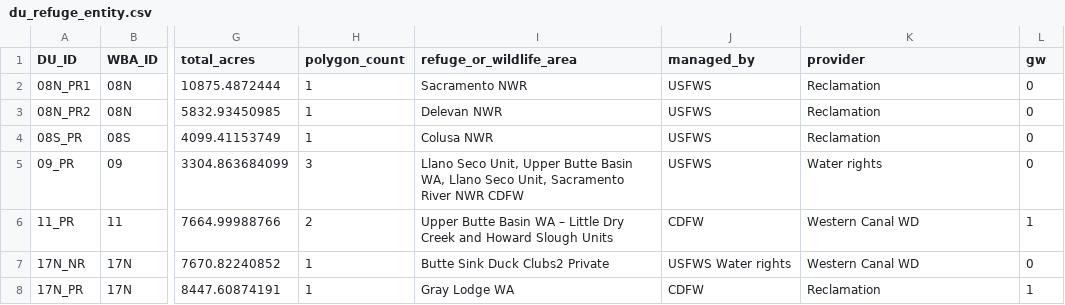
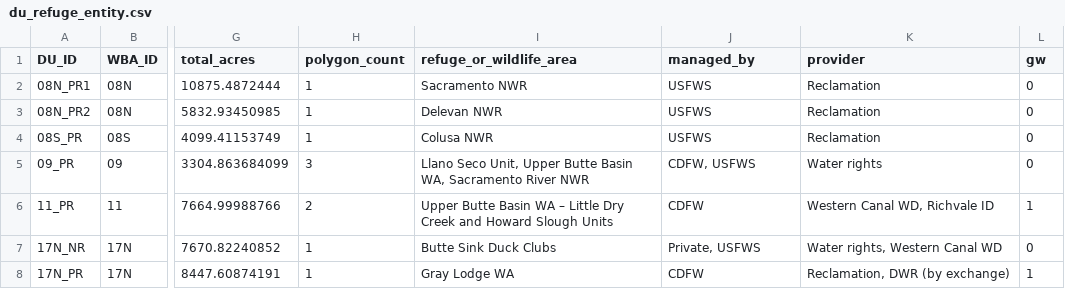
Before and after one commit to berkeley-gif/coeqwal-data-platform, a CSV file: database/seed_tables/04_calsim_data/du_refuge_entity.csv, drawn as a sheet; only a part is shown, gaps mark what is left out; the diff covers the shown part only; the diff names each change by its address in the sheet, - before the commit and + after, or states it on an @@ line.

Commit message:
etl/refuge scenario data

```diff
--- a/database/seed_tables/04_calsim_data/du_refuge_entity.csv
+++ b/database/seed_tables/04_calsim_data/du_refuge_entity.csv
-I5 (refuge_or_wildlife_area): …Basin WA, Llano Seco Unit, Sacramento River NWR CDFW
+I5 (refuge_or_wildlife_area): …Basin WA, Sacramento River NWR
-J5 (managed_by): USFWS
+J5 (managed_by): CDFW, USFWS
-K6 (provider): Western Canal WD
+K6 (provider): Western Canal WD, Richvale ID
-I7 (refuge_or_wildlife_area): Butte Sink Duck Clubs2 Private
+I7 (refuge_or_wildlife_area): Butte Sink Duck Clubs
-J7 (managed_by): USFWS Water rights
+J7 (managed_by): Private, USFWS
-K7 (provider): Western Canal WD
+K7 (provider): Water rights, Western Canal WD
-K8 (provider): Reclamation
+K8 (provider): Reclamation, DWR (by exchange)
```
Also changed, not shown: 28 edited cells elsewhere in this file, database/seed_tables/00_versioning/domain_family_map.csv, database/seed_tables/01_lookup/network_subtype.csv, 16 other files.
